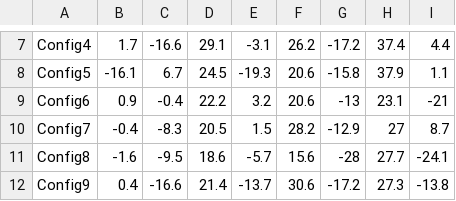
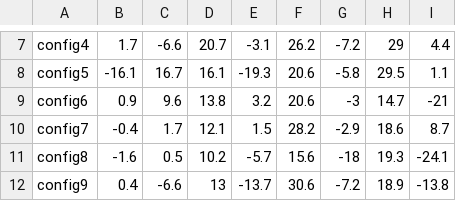
Before and after one commit to ami-iit/element_aerodynamics-control, a CSV file: software/wind-tunnel/position-control/src/local-configurations/Flight_Configurations.csv, drawn as a sheet; only a part is shown, gaps mark what is left out; the diff covers the shown part only; the diff names each change by its address in the sheet, - before the commit and + after, or states it on an @@ line.

```diff
--- a/software/wind-tunnel/position-control/src/local-configurations/Flight_Configurations.csv
+++ b/software/wind-tunnel/position-control/src/local-configurations/Flight_Configurations.csv
-A7: Config4
+A7: config4
-C7: -16.6
+C7: -6.6
-D7: 29.1
+D7: 20.7
-G7: -17.2
+G7: -7.2
-H7: 37.4
+H7: 29
-A8: Config5
+A8: config5
-C8: 6.7
+C8: 16.7
-D8: 24.5
+D8: 16.1
-G8: -15.8
+G8: -5.8
-H8: 37.9
+H8: 29.5
-A9: Config6
+A9: config6
-C9: -0.4
+C9: 9.6
-D9: 22.2
+D9: 13.8
-G9: -13
+G9: -3
-H9: 23.1
+H9: 14.7
-A10: Config7
+A10: config7
-C10: -8.3
+C10: 1.7
-D10: 20.5
+D10: 12.1
-G10: -12.9
+G10: -2.9
-H10: 27
+H10: 18.6
-A11: Config8
+A11: config8
-C11: -9.5
+C11: 0.5
-D11: 18.6
+D11: 10.2
-G11: -28
+G11: -18
-H11: 27.7
+H11: 19.3
-A12: Config9
+A12: config9
-C12: -16.6
+C12: -6.6
-D12: 21.4
+D12: 13
-G12: -17.2
+G12: -7.2
-H12: 27.3
+H12: 18.9
```
Also changed, not shown: 110 edited cells elsewhere in this file, software/wind-tunnel/position-control/src/local-configurations/Hovering_Configurations.csv, software/wind-tunnel/position-control/src/local-configurations/Hovering_Configurations_original.csv, 1 other file.
